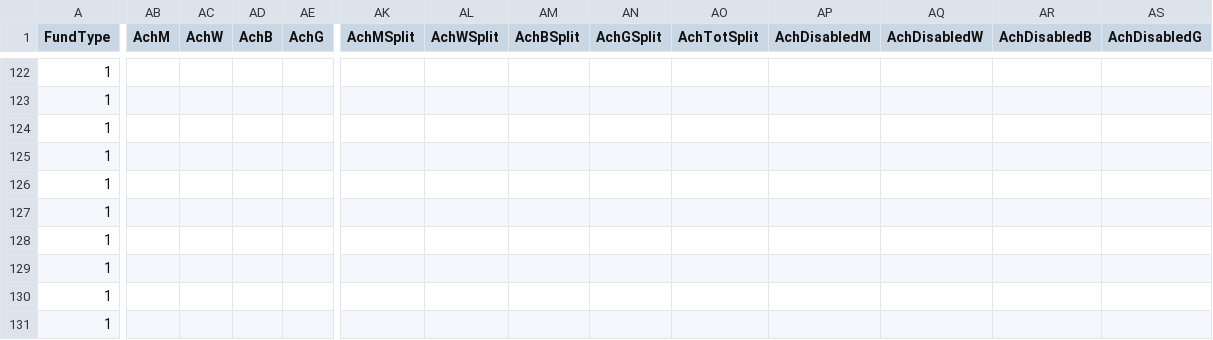
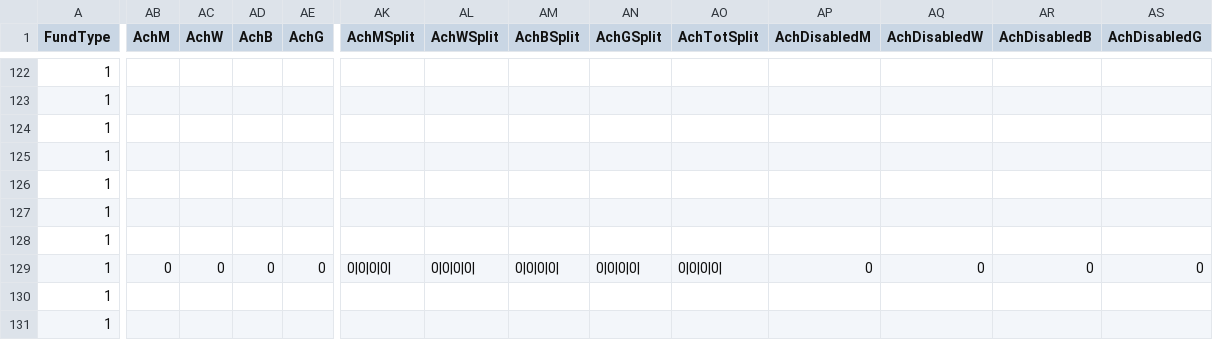
Before and after one commit to jayasekhon/South-Sudan-Dashboard, a CSV file: data/funding_cbpf.csv, drawn as a sheet; only a part is shown, gaps mark what is left out; the diff covers the shown part only; the diff names each change by its address in the sheet, - before the commit and + after, or states it on an @@ line.

```diff
--- a/data/funding_cbpf.csv
+++ b/data/funding_cbpf.csv
-AB129 (AchM): (empty)
+AB129 (AchM): 0
-AC129 (AchW): (empty)
+AC129 (AchW): 0
-AD129 (AchB): (empty)
+AD129 (AchB): 0
-AE129 (AchG): (empty)
+AE129 (AchG): 0
-AK129 (AchMSplit): (empty)
+AK129 (AchMSplit): 0|0|0|0|
-AL129 (AchWSplit): (empty)
+AL129 (AchWSplit): 0|0|0|0|
-AM129 (AchBSplit): (empty)
+AM129 (AchBSplit): 0|0|0|0|
-AN129 (AchGSplit): (empty)
+AN129 (AchGSplit): 0|0|0|0|
-AO129 (AchTotSplit): (empty)
+AO129 (AchTotSplit): 0|0|0|0|
-AP129 (AchDisabledM): (empty)
+AP129 (AchDisabledM): 0
-AQ129 (AchDisabledW): (empty)
+AQ129 (AchDisabledW): 0
-AR129 (AchDisabledB): (empty)
+AR129 (AchDisabledB): 0
-AS129 (AchDisabledG): (empty)
+AS129 (AchDisabledG): 0
```
Also changed, not shown: 1 edited cell elsewhere in this file, data/appeals.csv, data/emergencies.csv, 2 other files.
